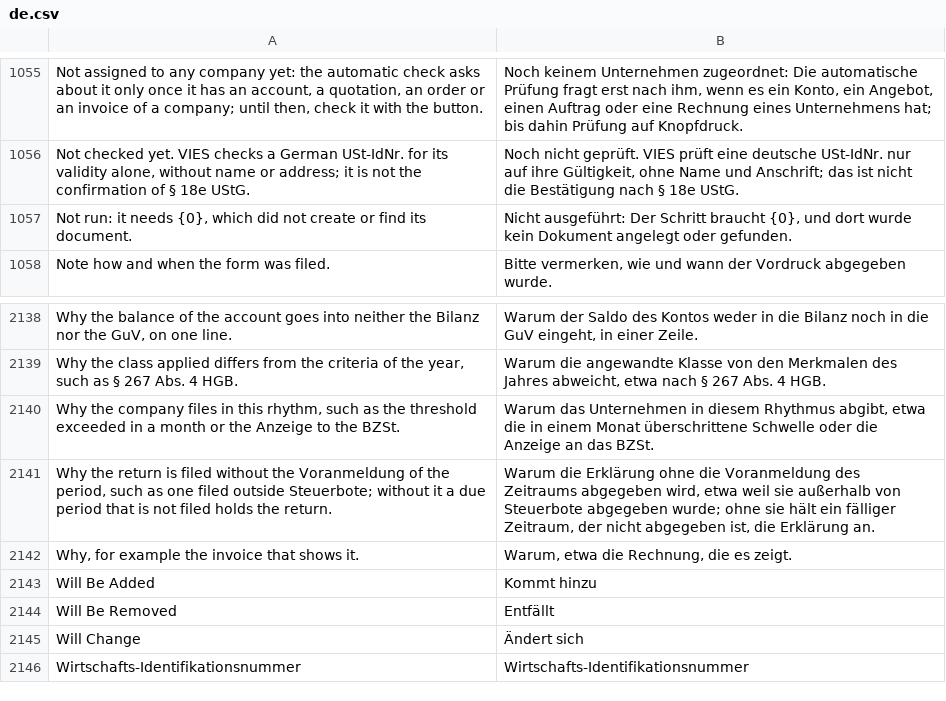
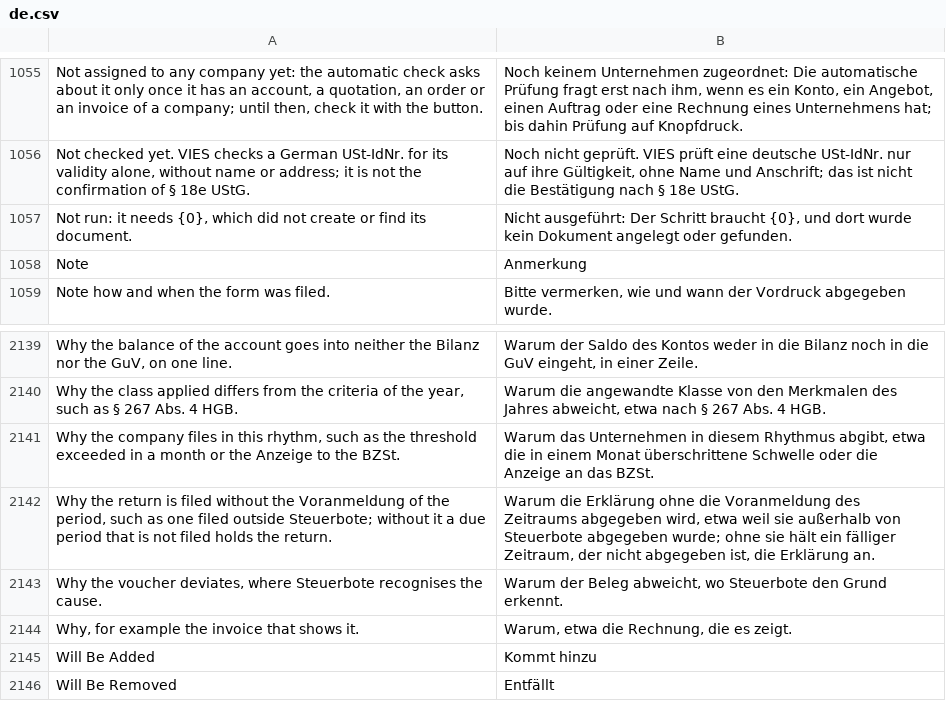
Before and after one commit to encircle360-oss/steuerbote, a CSV file: steuerbote/translations/de.csv, drawn as a sheet; only a part is shown, gaps mark what is left out; the shorter side is filled out with more unchanged rows; the diff names each change by its address in the sheet, - before the commit and + after, or states it on an @@ line.

Commit message:
say in the deviation of a credit note or later cancellation of an asset sale why it deviates

```diff
--- a/steuerbote/translations/de.csv
+++ b/steuerbote/translations/de.csv
+row 1058: Note | Anmerkung
+row 2143: Why the voucher deviates, where Steuerbote recognises the cause. | Warum der Beleg abweicht, wo Steuerbote den Grund erkennt.
```
Also changed, not shown: 8 other files.
